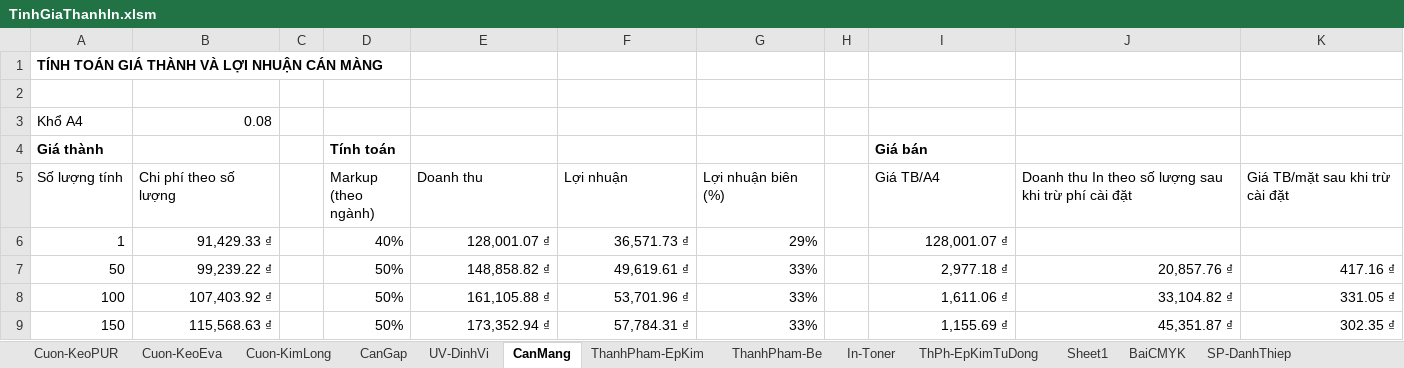
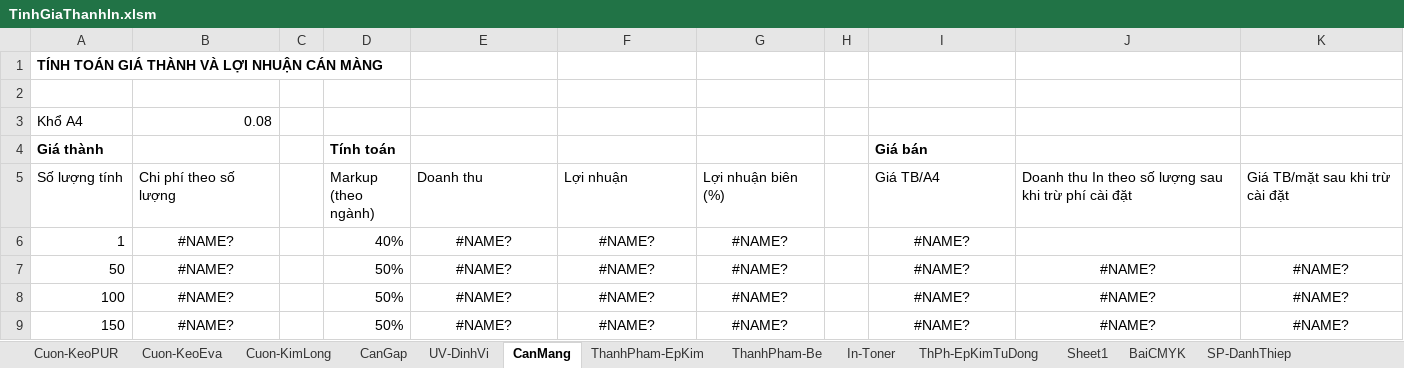
Before and after one commit to DzungHg/Excels-Projects, an Excel workbook: TinhChiPhiIn/TinhGiaThanhIn.xlsm, sheet CanMang, drawn as a sheet; only a part is shown; values as stored, in another font and other column widths than the file's, no borders; the diff covers the shown part only; the diff names each change by its address in the sheet, - before the commit and + after, or states it on an @@ line.

```diff
--- a/TinhChiPhiIn/TinhGiaThanhIn.xlsm (sheet CanMang)
+++ b/TinhChiPhiIn/TinhGiaThanhIn.xlsm (sheet CanMang)
-B6 (Chi phí theo số lượng): 91,429.33 ₫
+B6 (Chi phí theo số lượng): #NAME?
-B6:B9 alignment: right
+B6:B9 alignment: center
-E6 (Doanh thu): 128,001.07 ₫
+E6 (Doanh thu): #NAME?
-E6:G9 alignment: right
+E6:G9 alignment: center
-F6 (Lợi nhuận): 36,571.73 ₫
+F6 (Lợi nhuận): #NAME?
-G6 (Lợi nhuận biên (%)): 29%
+G6 (Lợi nhuận biên (%)): #NAME?
-I6 (Giá TB/A4): 128,001.07 ₫
+I6 (Giá TB/A4): #NAME?
-I6 alignment: right
+I6 alignment: center
-B7 (Chi phí theo số lượng): 99,239.22 ₫
+B7 (Chi phí theo số lượng): #NAME?
-E7 (Doanh thu): 148,858.82 ₫
+E7 (Doanh thu): #NAME?
-F7 (Lợi nhuận): 49,619.61 ₫
+F7 (Lợi nhuận): #NAME?
-G7:G9 (Lợi nhuận biên (%)): 33%
+G7:G9 (Lợi nhuận biên (%)): #NAME?
-I7 (Giá TB/A4): 2,977.18 ₫
+I7 (Giá TB/A4): #NAME?
-I7:K9 alignment: right
+I7:K9 alignment: center
-J7: 20,857.76 ₫
+J7: #NAME?
-K7 (Giá TB/mặt sau khi trừ cài đặt): 417.16 ₫
+K7 (Giá TB/mặt sau khi trừ cài đặt): #NAME?
-B8 (Chi phí theo số lượng): 107,403.92 ₫
+B8 (Chi phí theo số lượng): #NAME?
-E8 (Doanh thu): 161,105.88 ₫
+E8 (Doanh thu): #NAME?
-F8 (Lợi nhuận): 53,701.96 ₫
+F8 (Lợi nhuận): #NAME?
-I8 (Giá TB/A4): 1,611.06 ₫
+I8 (Giá TB/A4): #NAME?
-J8: 33,104.82 ₫
+J8: #NAME?
-K8 (Giá TB/mặt sau khi trừ cài đặt): 331.05 ₫
+K8 (Giá TB/mặt sau khi trừ cài đặt): #NAME?
-B9 (Chi phí theo số lượng): 115,568.63 ₫
+B9 (Chi phí theo số lượng): #NAME?
-E9 (Doanh thu): 173,352.94 ₫
+E9 (Doanh thu): #NAME?
-F9 (Lợi nhuận): 57,784.31 ₫
+F9 (Lợi nhuận): #NAME?
-I9 (Giá TB/A4): 1,155.69 ₫
+I9 (Giá TB/A4): #NAME?
-J9: 45,351.87 ₫
+J9: #NAME?
-K9 (Giá TB/mặt sau khi trừ cài đặt): 302.35 ₫
+K9 (Giá TB/mặt sau khi trừ cài đặt): #NAME?
```
Also changed, not shown: 112 edited cells and cell formats elsewhere in this sheet, sheet ThPh-EpKimTuDong, sheet CanGap, other sheet tabs, charts or pictures.
